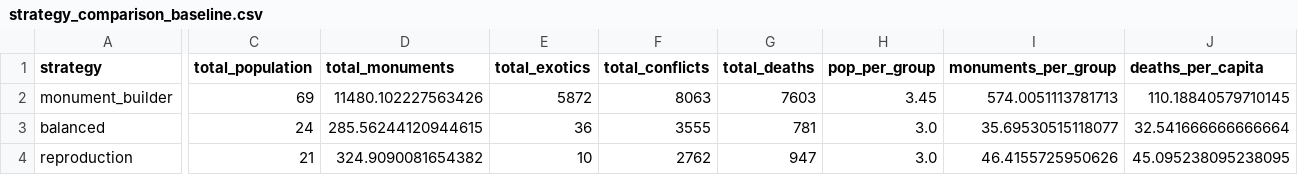
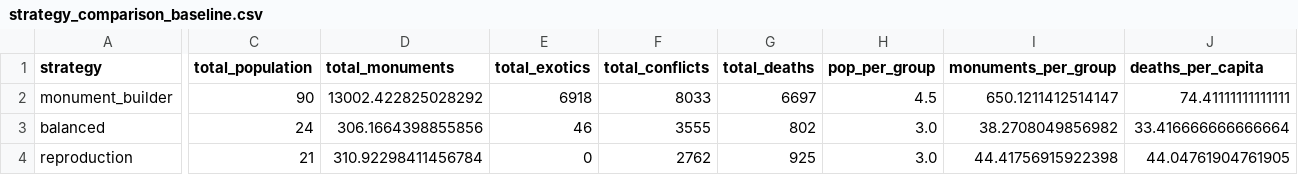
Before and after one commit to clipo/chaco-costly-signaling, a CSV file: data/processed/strategy_comparison_baseline.csv, drawn as a sheet; only a part is shown, gaps mark what is left out; the diff covers the shown part only; the diff names each change by its address in the sheet, - before the commit and + after, or states it on an @@ line.

```diff
--- a/data/processed/strategy_comparison_baseline.csv
+++ b/data/processed/strategy_comparison_baseline.csv
-C2 (total_population): 69
+C2 (total_population): 90
-D2 (total_monuments): 11480.102227563426
+D2 (total_monuments): 13002.422825028292
-E2 (total_exotics): 5872
+E2 (total_exotics): 6918
-F2 (total_conflicts): 8063
+F2 (total_conflicts): 8033
-G2 (total_deaths): 7603
+G2 (total_deaths): 6697
-H2 (pop_per_group): 3.45
+H2 (pop_per_group): 4.5
-I2 (monuments_per_group): 574.0051113781713
+I2 (monuments_per_group): 650.1211412514147
-J2 (deaths_per_capita): 110.18840579710145
+J2 (deaths_per_capita): 74.41111111111111
-D3 (total_monuments): 285.56244120944615
+D3 (total_monuments): 306.1664398855856
-E3 (total_exotics): 36
+E3 (total_exotics): 46
-G3 (total_deaths): 781
+G3 (total_deaths): 802
-I3 (monuments_per_group): 35.69530515118077
+I3 (monuments_per_group): 38.2708049856982
-J3 (deaths_per_capita): 32.541666666666664
+J3 (deaths_per_capita): 33.416666666666664
-D4 (total_monuments): 324.9090081654382
+D4 (total_monuments): 310.92298411456784
-E4 (total_exotics): 10
+E4 (total_exotics): 0
-G4 (total_deaths): 947
+G4 (total_deaths): 925
-I4 (monuments_per_group): 46.4155725950626
+I4 (monuments_per_group): 44.41756915922398
-J4 (deaths_per_capita): 45.095238095238095
+J4 (deaths_per_capita): 44.04761904761905
```
Also changed, not shown: 1 edited cell elsewhere in this file, data/processed/simulation_history_baseline.csv, data/raw/exotic_goods_dates/exotic_goods_chronology.csv, 37 other files.
